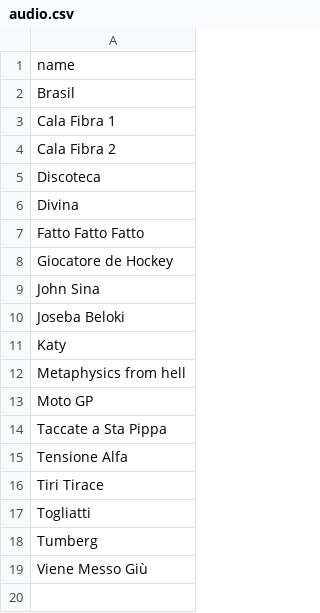
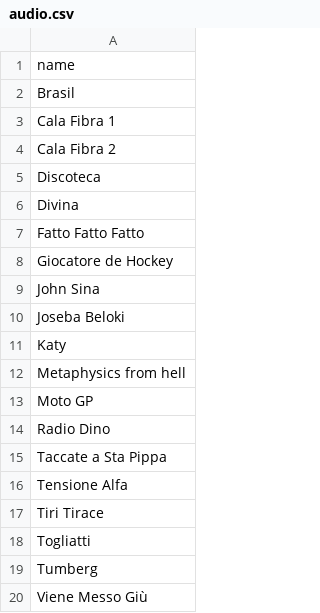
Before and after one commit to piastra-connection/piastra-connection.github.io, a CSV file: _data/audio.csv, drawn as a sheet.

Commit message:
Update audio.csv

```diff
--- a/_data/audio.csv
+++ b/_data/audio.csv
@@ -13,2 +13,3 @@ Metaphysics from hell
 Moto GP
+Radio Dino
 Taccate a Sta Pippa
```
